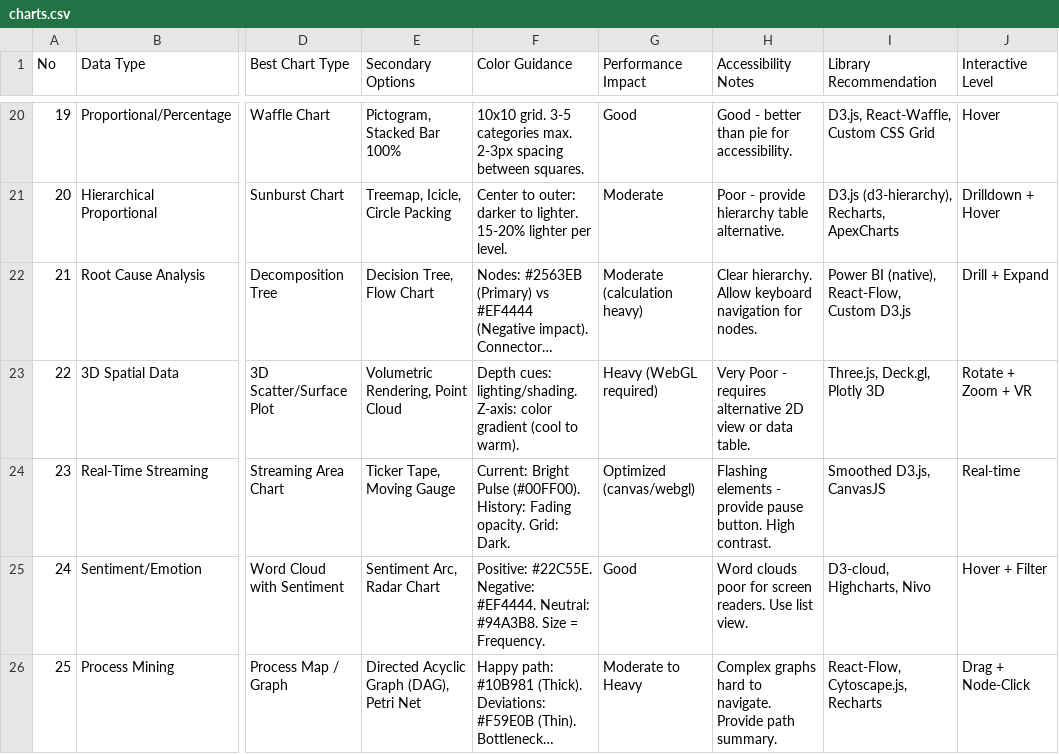
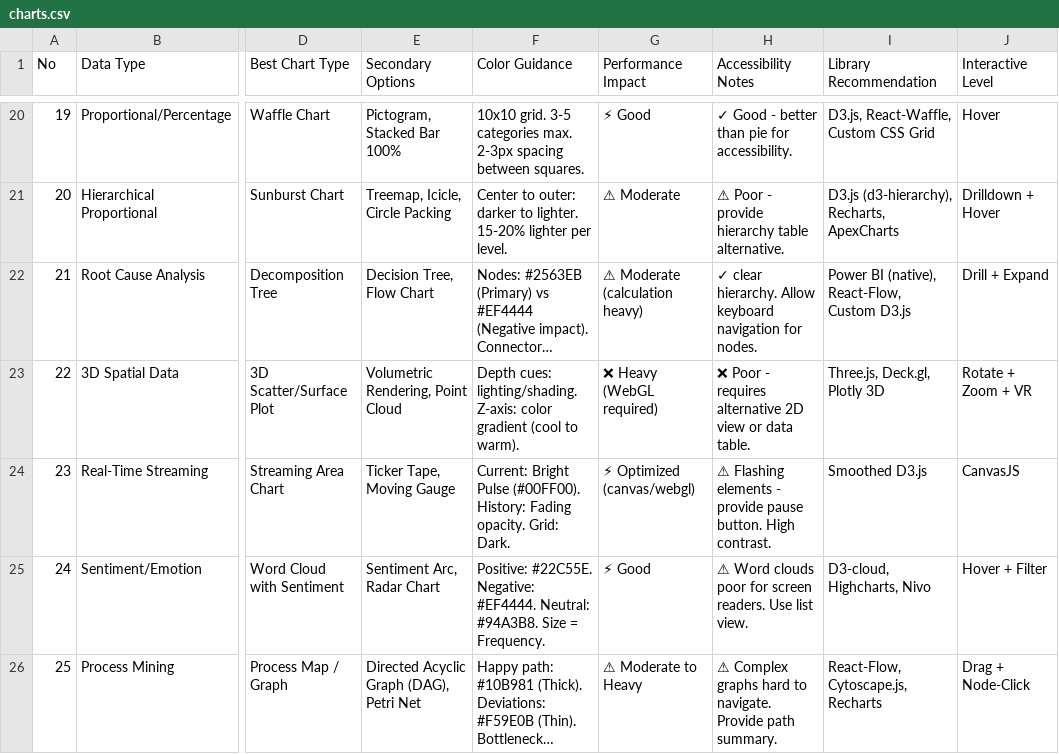
Before and after one commit to fragolina97/attive, a CSV file: skills/ui-ux-pro-max/data/charts.csv, drawn as a sheet; only a part is shown, gaps mark what is left out; long unchanged cells end in …; the diff covers the shown part only; the diff names each change by its address in the sheet, - before the commit and + after, or states it on an @@ line.

```diff
--- a/skills/ui-ux-pro-max/data/charts.csv
+++ b/skills/ui-ux-pro-max/data/charts.csv
-G20 (Performance Impact): Good
+G20 (Performance Impact): ⚡ Good
-H20 (Accessibility Notes): Good - better than pie for accessibility.
+H20 (Accessibility Notes): ✓ Good - better than pie for accessibility.
-G21 (Performance Impact): Moderate
+G21 (Performance Impact): ⚠ Moderate
-H21 (Accessibility Notes): Poor - provide hierarchy table alternative.
+H21 (Accessibility Notes): ⚠ Poor - provide hierarchy table alternative.
-G22 (Performance Impact): Moderate (calculation heavy)
+G22 (Performance Impact): ⚠ Moderate (calculation heavy)
-H22 (Accessibility Notes): Clear hierarchy. Allow…
+H22 (Accessibility Notes): ✓ clear hierarchy. Allow…
-G23 (Performance Impact): Heavy (WebGL required)
+G23 (Performance Impact): ❌ Heavy (WebGL required)
-H23 (Accessibility Notes): Very Poor -…
+H23 (Accessibility Notes): ❌ Poor -…
-G24 (Performance Impact): Optimized (canvas/webgl)
+G24 (Performance Impact): ⚡ Optimized (canvas/webgl)
-H24 (Accessibility Notes): Flashing elements…
+H24 (Accessibility Notes): ⚠ Flashing elements…
-I24 (Library Recommendation): Smoothed D3.js, CanvasJS
+I24 (Library Recommendation): Smoothed D3.js
-J24 (Interactive Level): Real-time
+J24 (Interactive Level): CanvasJS
-G25 (Performance Impact): Good
+G25 (Performance Impact): ⚡ Good
-H25 (Accessibility Notes): Word clouds…
+H25 (Accessibility Notes): ⚠ Word clouds…
-G26 (Performance Impact): Moderate to Heavy
+G26 (Performance Impact): ⚠ Moderate to Heavy
-H26 (Accessibility Notes): Complex graphs…
+H26 (Accessibility Notes): ⚠ Complex graphs…
```
Also changed, not shown: 39 edited cells elsewhere in this file.
